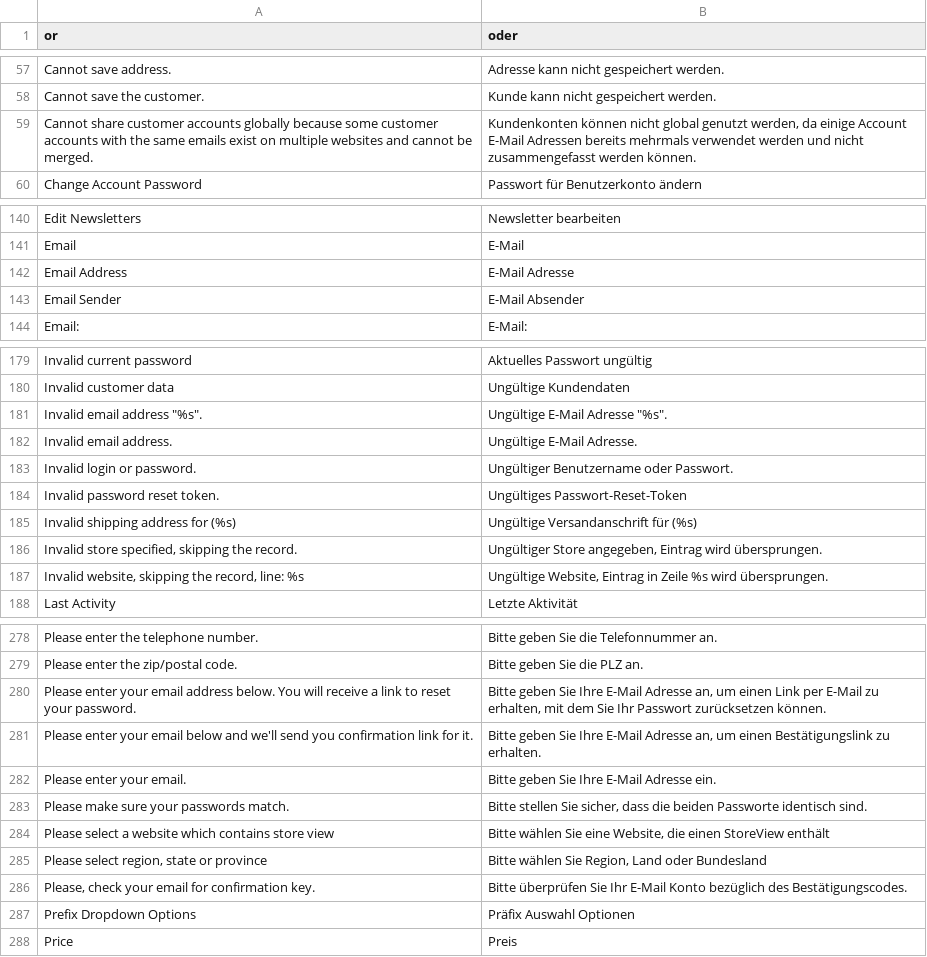
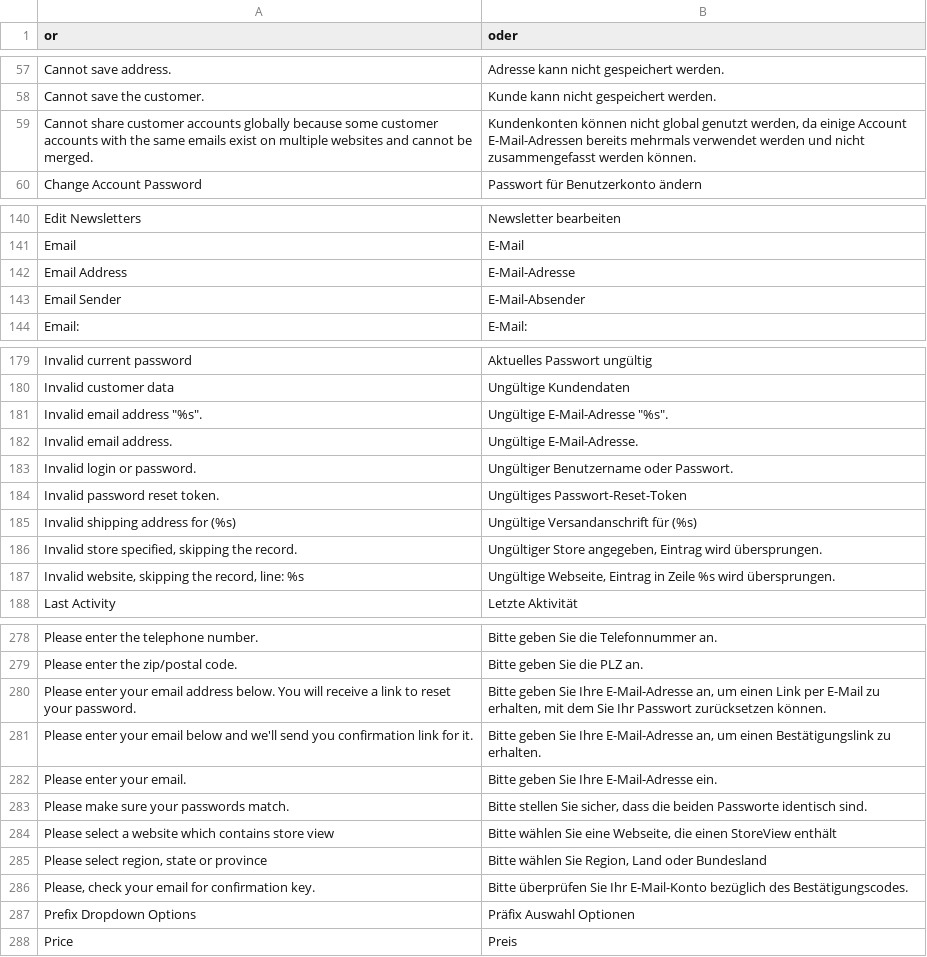
Before and after one commit to riconeitzel/German_LocalePack_de_DE, a CSV file: app/locale/de_DE/Mage_Customer.csv, drawn as a sheet; only a part is shown, gaps mark what is left out; the diff covers the shown part only.

```diff
--- a/app/locale/de_DE/Mage_Customer.csv
+++ b/app/locale/de_DE/Mage_Customer.csv
@@ -58,3 +58,3 @@
 "Cannot save the customer.","Kunde kann nicht gespeichert werden."
-"Cannot share customer accounts globally because some customer accounts with the same emails exist on multiple websites and cannot be merged.","Kundenkonten können nicht global genutzt werden, da einige Account E-Mail Adressen bereits mehrmals verwendet werden und nicht zusammengefasst werden können."
+"Cannot share customer accounts globally because some customer accounts with the same emails exist on multiple websites and cannot be merged.","Kundenkonten können nicht global genutzt werden, da einige Account E-Mail-Adressen bereits mehrmals verwendet werden und nicht zusammengefasst werden können."
 "Change Account Password","Passwort für Benutzerkonto ändern"
@@ -141,4 +141,4 @@
 "Email","E-Mail"
-"Email Address","E-Mail Adresse"
-"Email Sender","E-Mail Absender"
+"Email Address","E-Mail-Adresse"
+"Email Sender","E-Mail-Absender"
 "Email:","E-Mail:"
@@ -180,4 +180,4 @@
 "Invalid customer data","Ungültige Kundendaten"
-"Invalid email address ""%s"".","Ungültige E-Mail Adresse ""%s""."
-"Invalid email address.","Ungültige E-Mail Adresse."
+"Invalid email address ""%s"".","Ungültige E-Mail-Adresse ""%s""."
+"Invalid email address.","Ungültige E-Mail-Adresse."
 "Invalid login or password.","Ungültiger Benutzername oder Passwort."
@@ -186,3 +186,3 @@
 "Invalid store specified, skipping the record.","Ungültiger Store angegeben, Eintrag wird übersprungen."
-"Invalid website, skipping the record, line: %s","Ungültige Website, Eintrag in Zeile %s wird übersprungen."
+"Invalid website, skipping the record, line: %s","Ungültige Webseite, Eintrag in Zeile %s wird übersprungen."
 "Last Activity","Letzte Aktivität"
@@ -279,9 +279,9 @@
 "Please enter the zip/postal code.","Bitte geben Sie die PLZ an."
-"Please enter your email address below. You will receive a link to reset your password.","Bitte geben Sie Ihre E-Mail Adresse an, um einen Link per E-Mail zu erhalten, mit dem Sie Ihr Passwort zurücksetzen können."
-"Please enter your email below and we'll send you confirmation link for it.","Bitte geben Sie Ihre E-Mail Adresse an, um einen Bestätigungslink zu erhalten."
-"Please enter your email.","Bitte geben Sie Ihre E-Mail Adresse ein."
+"Please enter your email address below. You will receive a link to reset your password.","Bitte geben Sie Ihre E-Mail-Adresse an, um einen Link per E-Mail zu erhalten, mit dem Sie Ihr Passwort zurücksetzen können."
+"Please enter your email below and we'll send you confirmation link for it.","Bitte geben Sie Ihre E-Mail-Adresse an, um einen Bestätigungslink zu erhalten."
+"Please enter your email.","Bitte geben Sie Ihre E-Mail-Adresse ein."
 "Please make sure your passwords match.","Bitte stellen Sie sicher, dass die beiden Passworte identisch sind."
-"Please select a website which contains store view","Bitte wählen Sie eine Website, die einen StoreView enthält"
+"Please select a website which contains store view","Bitte wählen Sie eine Webseite, die einen StoreView enthält"
 "Please select region, state or province","Bitte wählen Sie Region, Land oder Bundesland"
-"Please, check your email for confirmation key.","Bitte überprüfen Sie Ihr E-Mail Konto bezüglich des Bestätigungscodes."
+"Please, check your email for confirmation key.","Bitte überprüfen Sie Ihr E-Mail-Konto bezüglich des Bestätigungscodes."
 "Prefix Dropdown Options","Präfix Auswahl Optionen"
```
Also changed, not shown: 14 edited cells elsewhere in this file, app/locale/de_DE/Mage_Adminhtml.csv, app/locale/de_DE/Mage_Catalog.csv, 36 other files.
